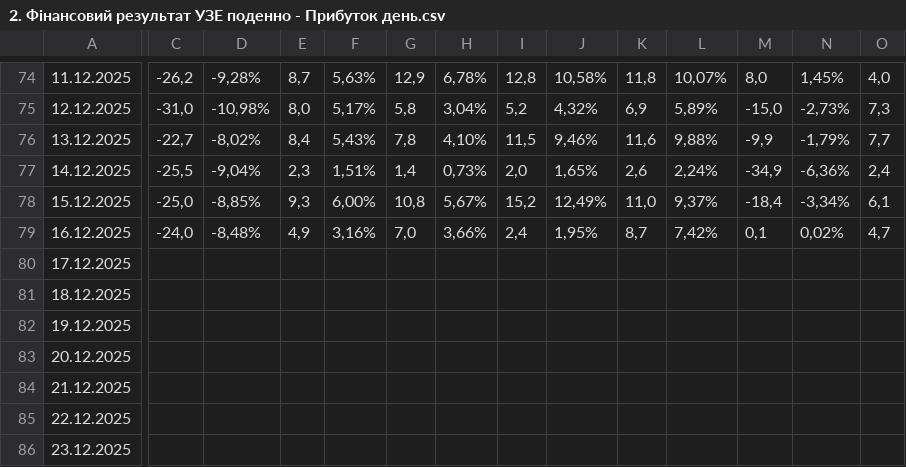
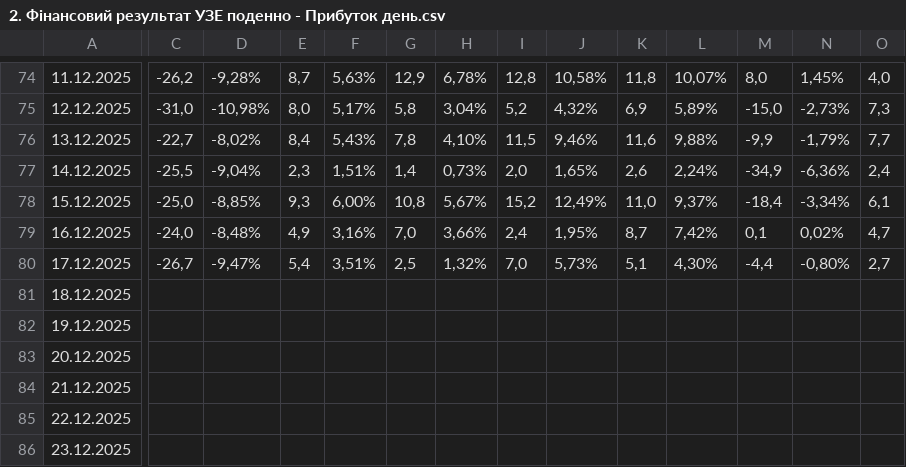
Before and after one commit to viktor1306/financial_monitor, a CSV file: data/2. Фінансовий результат УЗЕ поденно - Прибуток день.csv, drawn as a sheet; only a part is shown, gaps mark what is left out; the diff covers the shown part only; the diff names each change by its address in the sheet, - before the commit and + after, or states it on an @@ line.

Commit message:
Update 2. Фінансовий результат УЗЕ поденно - Прибуток день.csv - 2025-12-18 15:31:26

```diff
--- a/data/2. Фінансовий результат УЗЕ поденно - Прибуток день.csv
+++ b/data/2. Фінансовий результат УЗЕ поденно - Прибуток день.csv
-C80: (empty)
+C80: -26,7
-D80: (empty)
+D80: -9,47%
-E80: (empty)
+E80: 5,4
-F80: (empty)
+F80: 3,51%
-G80: (empty)
+G80: 2,5
-H80: (empty)
+H80: 1,32%
-I80: (empty)
+I80: 7,0
-J80: (empty)
+J80: 5,73%
-K80: (empty)
+K80: 5,1
-L80: (empty)
+L80: 4,30%
-M80: (empty)
+M80: -4,4
-N80: (empty)
+N80: -0,80%
-O80: (empty)
+O80: 2,7
```
Also changed, not shown: 3 edited cells elsewhere in this file.
